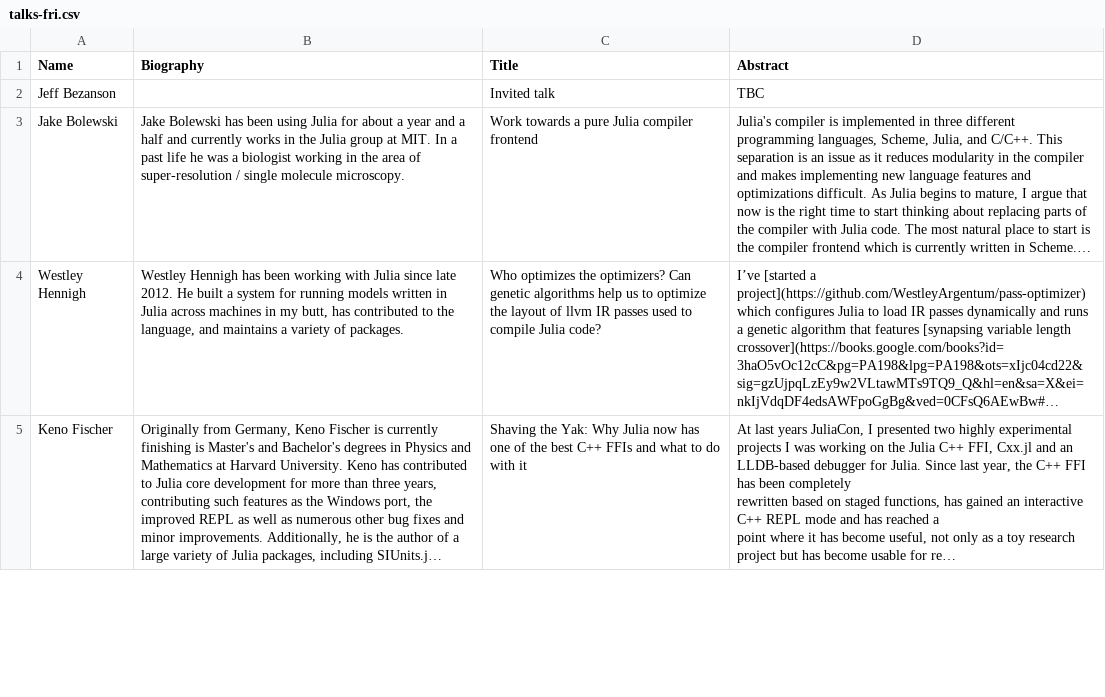
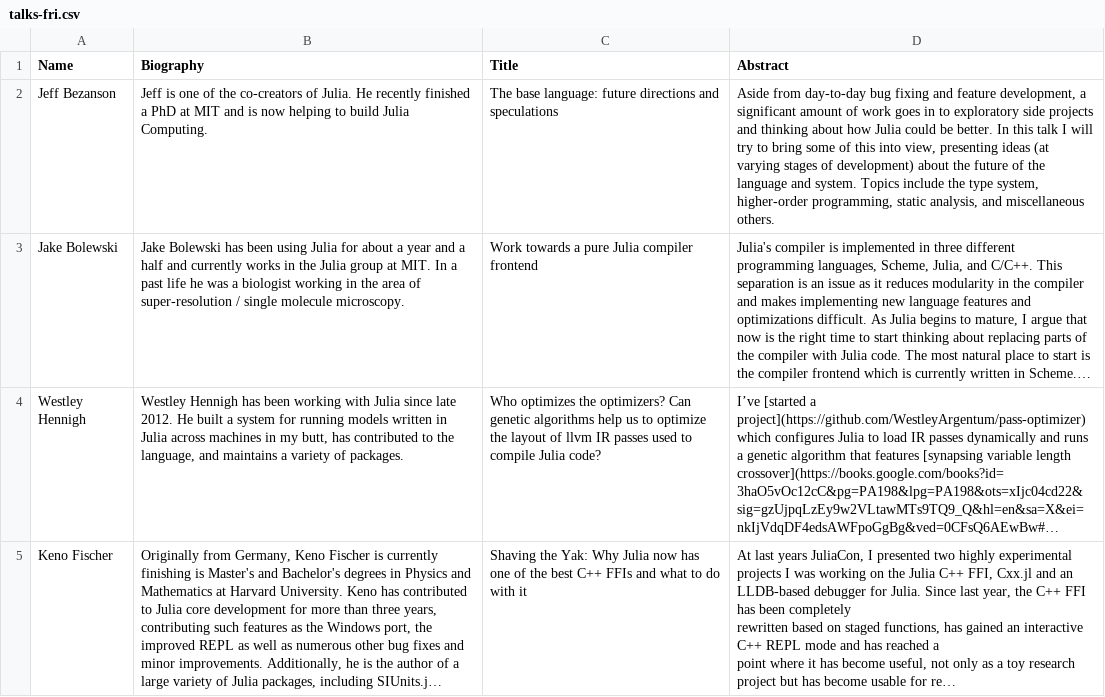
Before and after one commit to JuliaCon/www.juliacon.org, a CSV file: _data/talks-fri.csv, drawn as a sheet; only a part is shown; long unchanged cells end in …; the diff names each change by its address in the sheet, - before the commit and + after, or states it on an @@ line.

Commit message:
add title and abstract for my talk

```diff
--- a/_data/talks-fri.csv
+++ b/_data/talks-fri.csv
-B2 (Biography): (empty)
+B2 (Biography): Jeff is one of the co-creators of Julia. He recently finished a PhD at MIT and is now helping to build Julia Computing.
-C2 (Title): Invited talk
+C2 (Title): The base language: future directions and speculations
-D2 (Abstract): TBC
+D2 (Abstract): Aside from day-to-day bug fixing and feature development, a significant amount of work goes in to exploratory side projects and thinking about how Julia could be better. In this talk I will try to bring some of this into view, presenting ideas (at varying stages of development) about the future of the language and system. Topics include the type system, higher-order programming, static analysis, and miscellaneous others.
```
Also changed, not shown: 1 other file.
